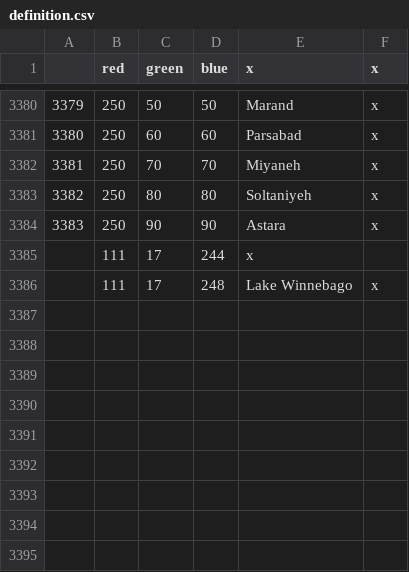
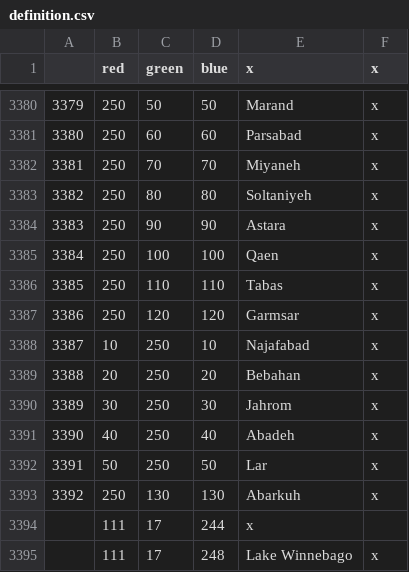
Before and after one commit to FeelsAtlasMan/Harald-s-Triumph-old-, a CSV file: [WIP]/[WIP]/map/definition.csv, drawn as a sheet; only a part is shown, gaps mark what is left out.

```diff
--- a/[WIP]/[WIP]/map/definition.csv
+++ b/[WIP]/[WIP]/map/definition.csv
@@ -3384,2 +3384,11 @@
 3383;250;90;90;Astara;x
+3384;250;100;100;Qaen;x
+3385;250;110;110;Tabas;x
+3386;250;120;120;Garmsar;x
+3387;10;250;10;Najafabad;x
+3388;20;250;20;Bebahan;x
+3389;30;250;30;Jahrom;x
+3390;40;250;40;Abadeh;x
+3391;50;250;50;Lar;x
+3392;250;130;130;Abarkuh;x
 ;111;17;244;x
```
Also changed, not shown: [WIP]/[WIP]/localisation/0000_NewCultures.csv, [WIP]/[WIP]/localisation/0000_NewStates.csv, 28 other files.
